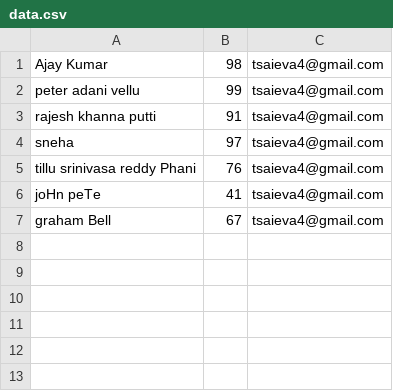
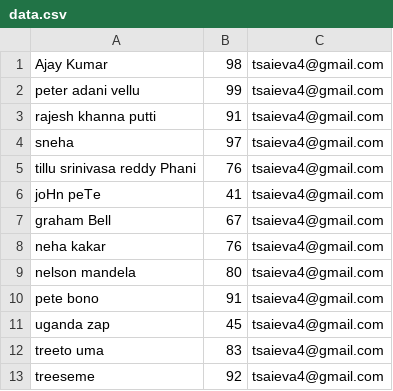
Before and after one commit to abdksyed/AutoCertify, a CSV file: data.csv, drawn as a sheet.

```diff
--- a/data.csv
+++ b/data.csv
@@ -7 +7,7 @@ joHn peTe, 41, tsaieva4@gmail.com
 graham Bell, 67, tsaieva4@gmail.com
+neha kakar, 76, tsaieva4@gmail.com
+nelson mandela, 80, tsaieva4@gmail.com
+pete bono, 91, tsaieva4@gmail.com
+uganda zap, 45, tsaieva4@gmail.com
+treeto uma, 83, tsaieva4@gmail.com
+treeseme, 92, tsaieva4@gmail.com
```
Also changed, not shown: 19 other files.
